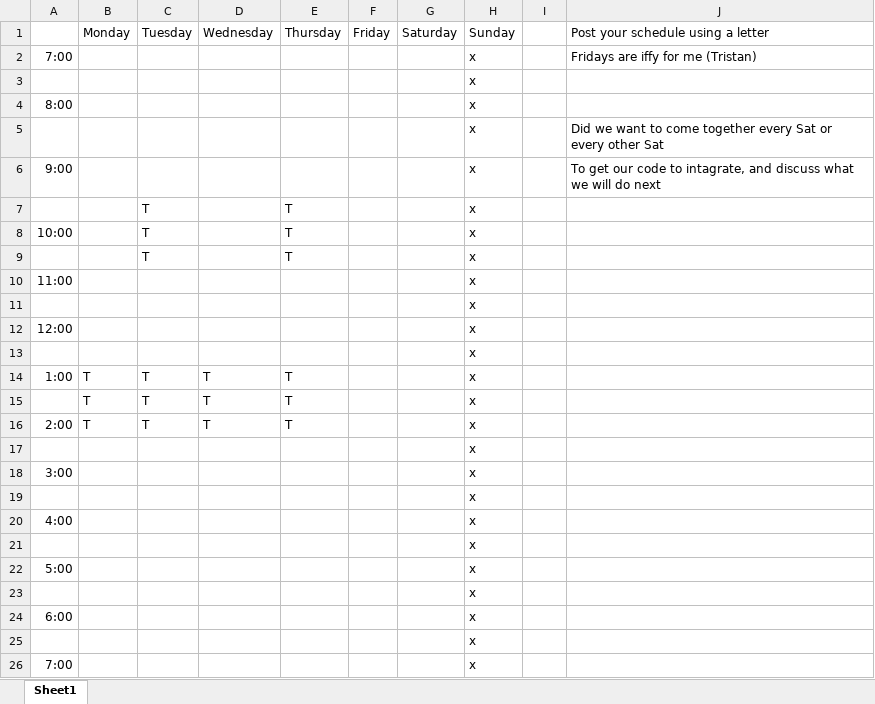
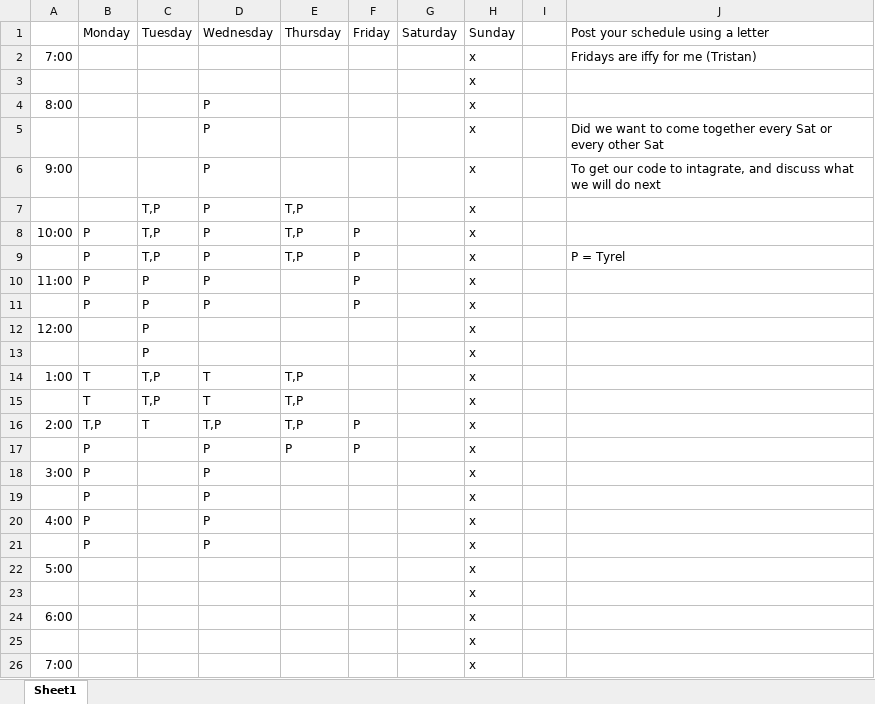
Before and after one commit to AmandaLW/Sound_Sentinel, an Excel workbook: Doc/schedule (3).xlsx, sheet Sheet1, drawn as a sheet; only a part is shown; values as stored, in another font and other column widths than the file's, no borders; removed rows and columns are numbered as before the commit, all else as after; the diff names each change by its address in the sheet, - before the commit and + after, or states it on an @@ line.

Commit message:
Add files via upload

```diff
--- a/Doc/schedule (3).xlsx (sheet Sheet1)
+++ b/Doc/schedule (3).xlsx (sheet Sheet1)
-D4:D6: (empty)
+D4:D6: P
-row 7:  |  | T |  | T |  |  | x
+row 7:  |  | T,P | P | T,P |  |  | x
-B8: (empty)
+B8: P
-C8: T
+C8: T,P
-D8: (empty)
+D8: P
-E8: T
+E8: T,P
-F8: (empty)
+F8: P
-row 9:  |  | T |  | T |  |  | x
+row 9:  | P | T,P | P | T,P | P |  | x |  | P = Tyrel
-B10: (empty)
+B10: P
-C10: (empty)
+C10: P
-D10: (empty)
+D10: P
-F10: (empty)
+F10: P
-row 11:  |  |  |  |  |  |  | x
+row 11:  | P | P | P |  | P |  | x
-C12:C13: (empty)
+C12:C13: P
-C14:C15: T
+C14:C15: T,P
-E14:E16: T
+E14:E16: T,P
-B16: T
+B16: T,P
-D16: T
+D16: T,P
-F16: (empty)
+F16: P
-row 17:  |  |  |  |  |  |  | x
+row 17:  | P |  | P | P | P |  | x
-B18: (empty)
+B18: P
-D18: (empty)
+D18: P
-row 19:  |  |  |  |  |  |  | x
+row 19:  | P |  | P |  |  |  | x
-B20: (empty)
+B20: P
-D20: (empty)
+D20: P
-row 21:  |  |  |  |  |  |  | x
+row 21:  | P |  | P |  |  |  | x
```
